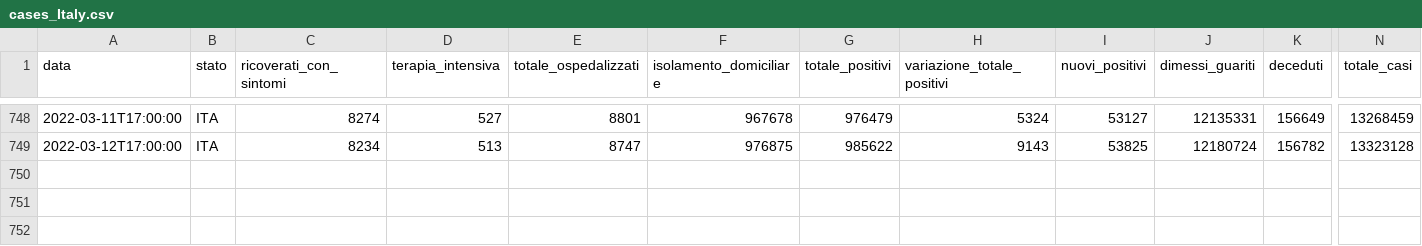
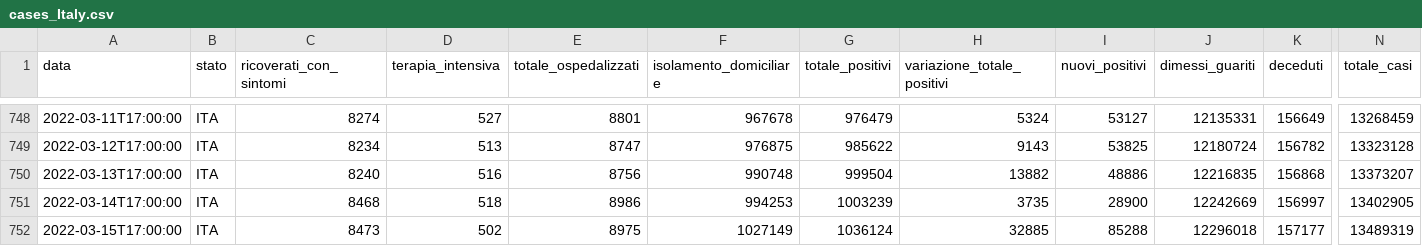
Before and after one commit to flodebarre/covid_indicateurs, a CSV file: data/cases_Italy.csv, drawn as a sheet; only a part is shown, gaps mark what is left out; rows hold the shown columns only; the diff names each change by its address in the sheet, - before the commit and + after, or states it on an @@ line.

```diff
--- a/data/cases_Italy.csv
+++ b/data/cases_Italy.csv
+row 750: 2022-03-13T17:00:00 | ITA | 8240 | 516 | 8756 | 990748 | 999504 | 13882 | 48886 | 12216835 | 156868 | 13373207
+row 751: 2022-03-14T17:00:00 | ITA | 8468 | 518 | 8986 | 994253 | 1003239 | 3735 | 28900 | 12242669 | 156997 | 13402905
+row 752: 2022-03-15T17:00:00 | ITA | 8473 | 502 | 8975 | 1027149 | 1036124 | 32885 | 85288 | 12296018 | 157177 | 13489319
```
Also changed, not shown: data/cases_FRA.csv, data/cases_France.csv, 2 other files.
